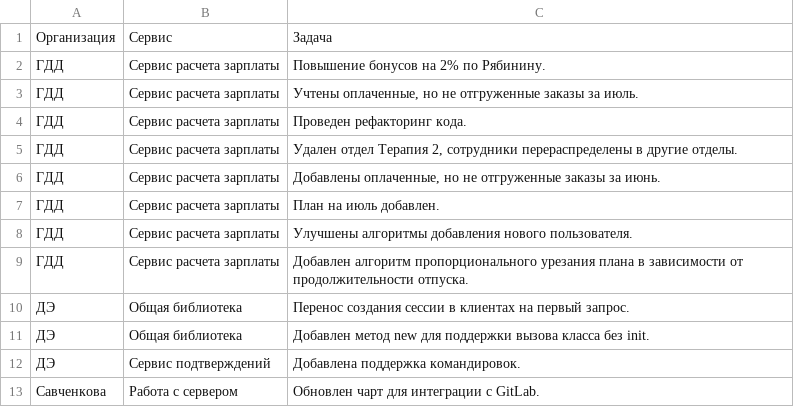
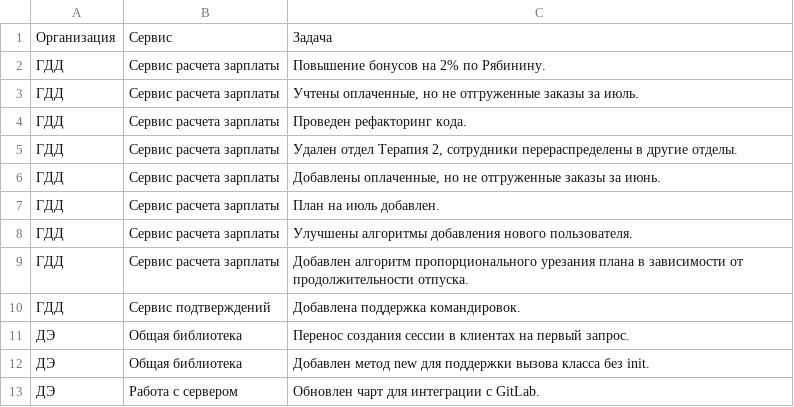
Before and after one commit to jestenok/acts, a CSV file: app/dones/old/t_07_2024.csv (was app/dones/t_07_2024.csv), drawn as a sheet; removed rows and columns are numbered as before the commit, all else as after; the diff names each change by its address in the sheet, - before the commit and + after, or states it on an @@ line.

```diff
--- a/app/dones/t_07_2024.csv
+++ b/app/dones/old/t_07_2024.csv
+row 10: ГДД | Сервис подтверждений | Добавлена поддержка командировок.
-row 12: ДЭ | Сервис подтверждений | Добавлена поддержка командировок.
-A13: Савченкова
+A13: ДЭ
```
Also changed, not shown: app/dones/old/t_08_2024.csv, 11 other files.
